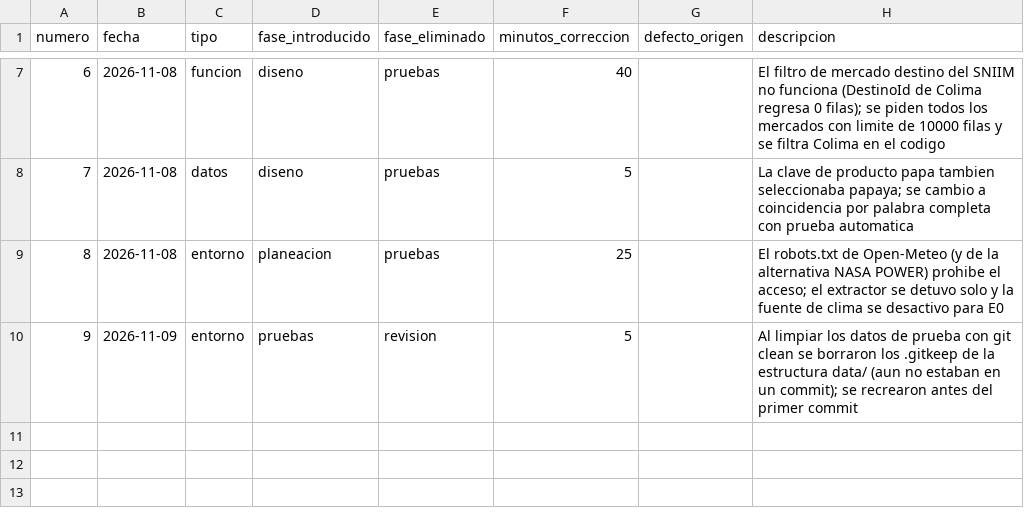
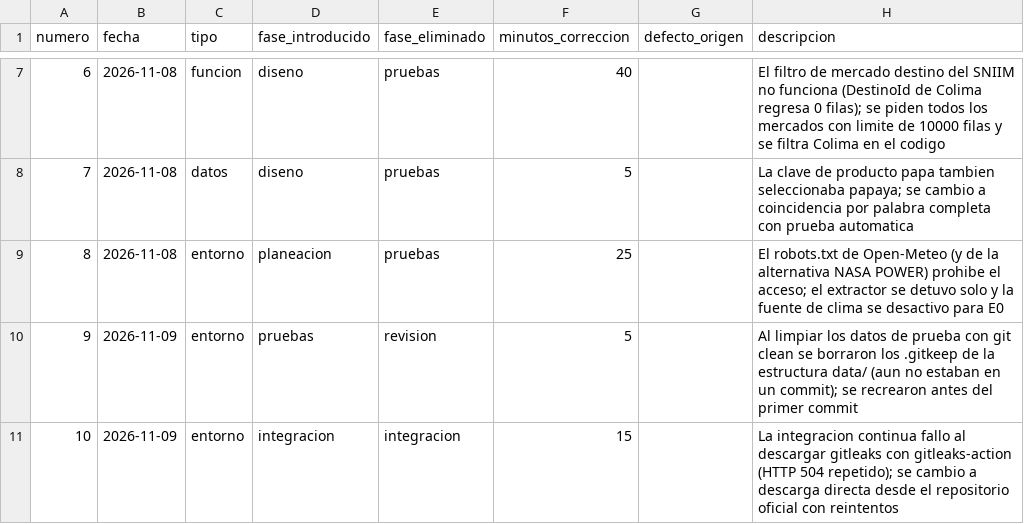
Before and after one commit to carolivettte/tdl-antojo-colima, a CSV file: calidad/defectos-carol.csv, drawn as a sheet; only a part is shown, gaps mark what is left out.

Commit message:
fix: instalar gitleaks directo con reintentos en la integracion continua

```diff
--- a/calidad/defectos-carol.csv
+++ b/calidad/defectos-carol.csv
@@ -10 +10,2 @@ numero,fecha,tipo,fase_introducido,fase_eliminado,minutos_correccion,defecto_ori
 9,2026-11-09,entorno,pruebas,revision,5,,Al limpiar los datos de prueba con git clean se borraron los .gitkeep de la estructura data/ (aun no estaban en un commit); se recrearon antes del primer commit
+10,2026-11-09,entorno,integracion,integracion,15,,La integracion continua fallo al descargar gitleaks con gitleaks-action (HTTP 504 repetido); se cambio a descarga directa desde el repositorio oficial con reintentos
```
Also changed, not shown: 1 other file.
